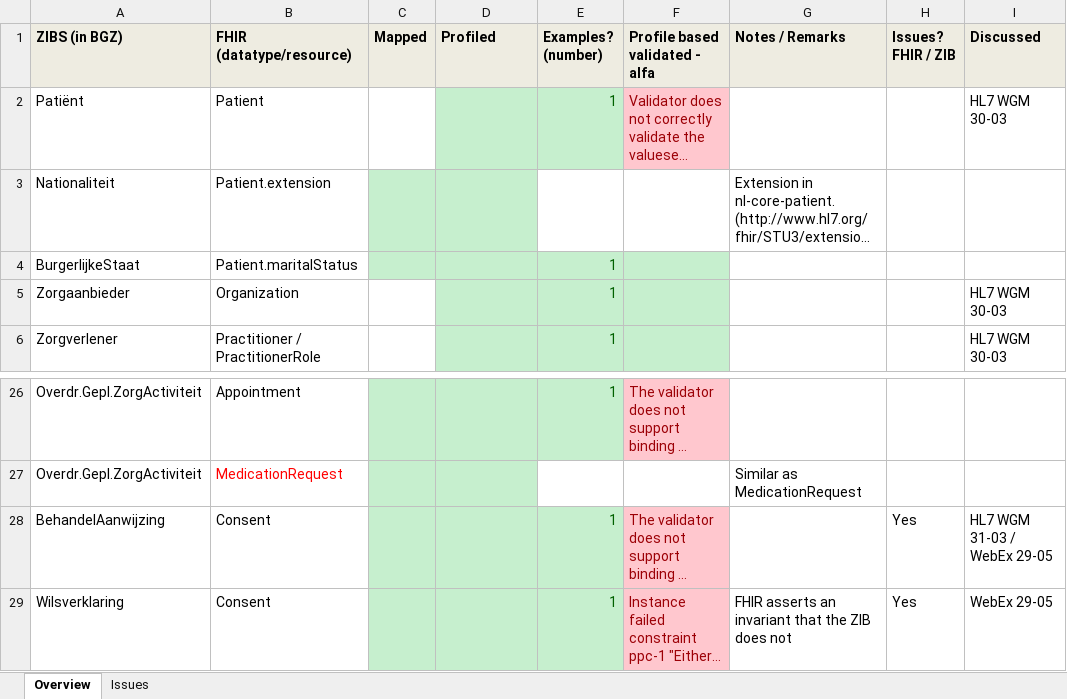
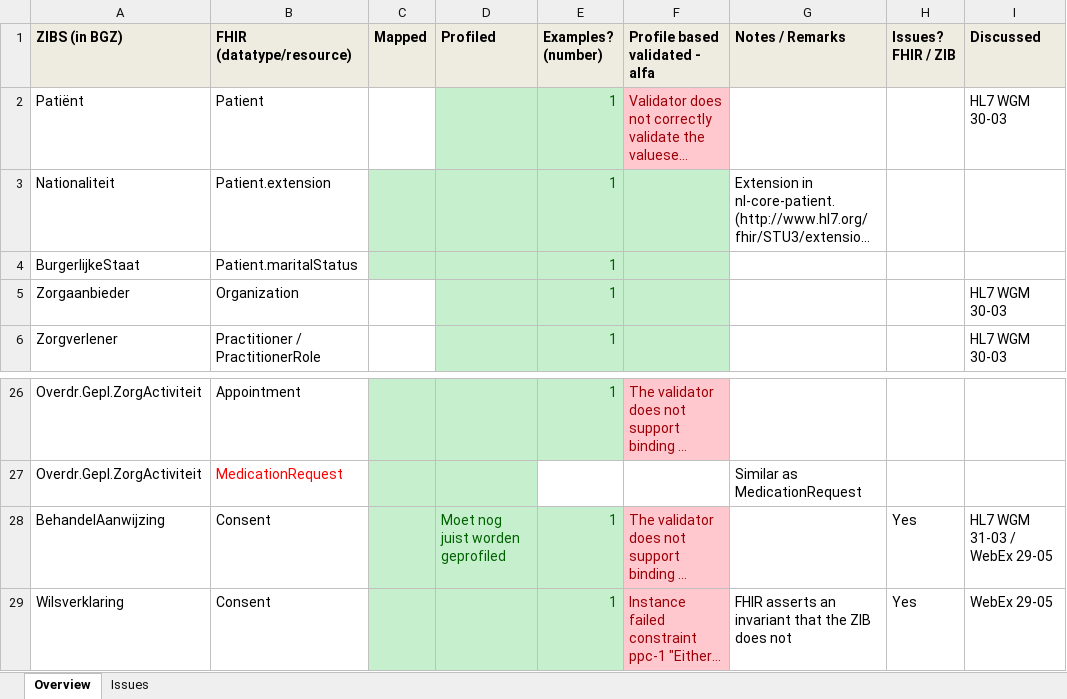
Before and after one commit to Nictiz/Nictiz-STU3, an Excel workbook: Progress - BGZ to FHIR.xlsx, sheet Overview, drawn as a sheet; only a part is shown, gaps mark what is left out; long unchanged cells end in …; values as stored, in another font and other column widths than the file's, no borders; the diff names each change by its address in the sheet, - before the commit and + after, or states it on an @@ line.

```diff
--- a/Progress - BGZ to FHIR.xlsx (sheet Overview)
+++ b/Progress - BGZ to FHIR.xlsx (sheet Overview)
-E3 (Examples? (number)): (empty)
+E3 (Examples? (number)): 1
-E3:F3 fill: none
+E3:F3 fill: #C6EFCE
-D28 (Profiled): (empty)
+D28 (Profiled): Moet nog juist worden geprofiled
```
Also changed, not shown: sheet Issues, Mappings/DietaryRecommendations - STU3.xlsx, Mappings/Medicatie9.xlsx.
